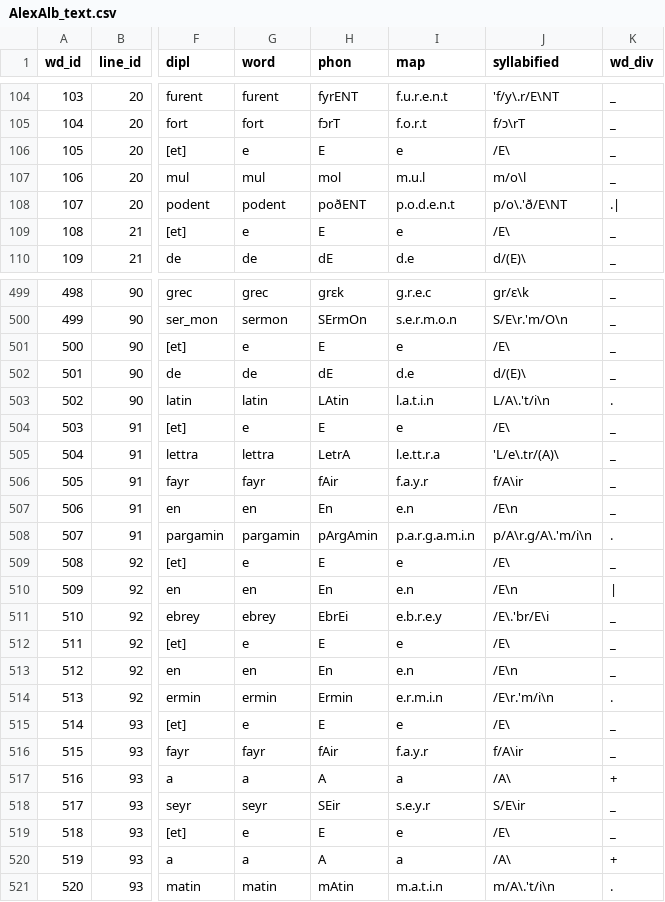
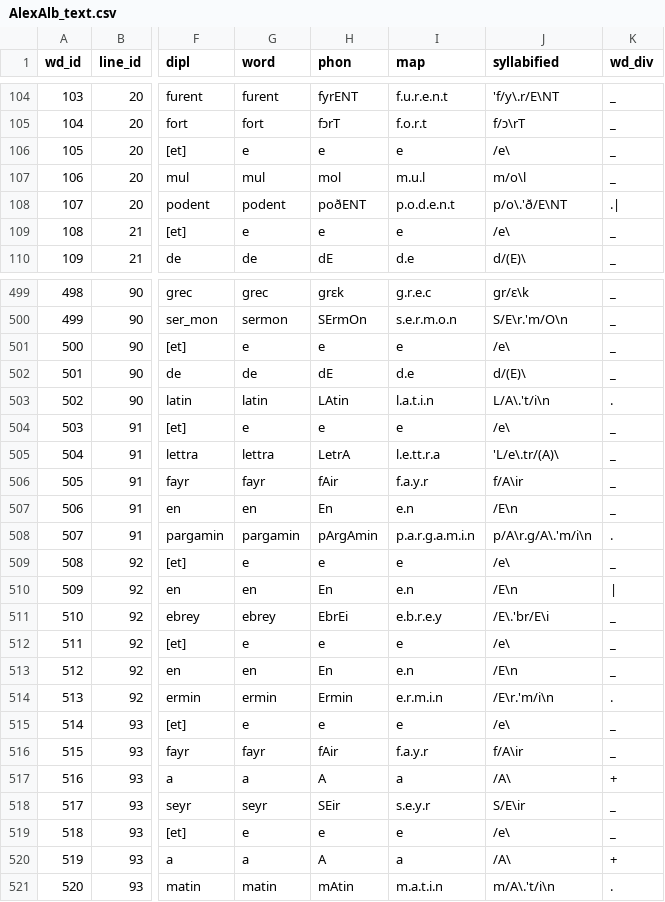
Before and after one commit to rainsfordtm/ogr, a CSV file: wip/csv/textcsv/AlexAlb_text.csv, drawn as a sheet; only a part is shown, gaps mark what is left out; the diff covers the shown part only; the diff names each change by its address in the sheet, - before the commit and + after, or states it on an @@ line.

```diff
--- a/wip/csv/textcsv/AlexAlb_text.csv
+++ b/wip/csv/textcsv/AlexAlb_text.csv
-H106 (phon): E
+H106 (phon): e
-J106 (syllabified): /E\
+J106 (syllabified): /e\
-H109 (phon): E
+H109 (phon): e
-J109 (syllabified): /E\
+J109 (syllabified): /e\
-H501 (phon): E
+H501 (phon): e
-J501 (syllabified): /E\
+J501 (syllabified): /e\
-H504 (phon): E
+H504 (phon): e
-J504 (syllabified): /E\
+J504 (syllabified): /e\
-H509 (phon): E
+H509 (phon): e
-J509 (syllabified): /E\
+J509 (syllabified): /e\
-H512 (phon): E
+H512 (phon): e
-J512 (syllabified): /E\
+J512 (syllabified): /e\
-H515 (phon): E
+H515 (phon): e
-J515 (syllabified): /E\
+J515 (syllabified): /e\
-H519 (phon): E
+H519 (phon): e
-J519 (syllabified): /E\
+J519 (syllabified): /e\
```
Also changed, not shown: 52 edited cells elsewhere in this file, wip/csv/textcsv/EpSEt_text.csv, wip/csv/textcsv/Jonas_text.csv.
